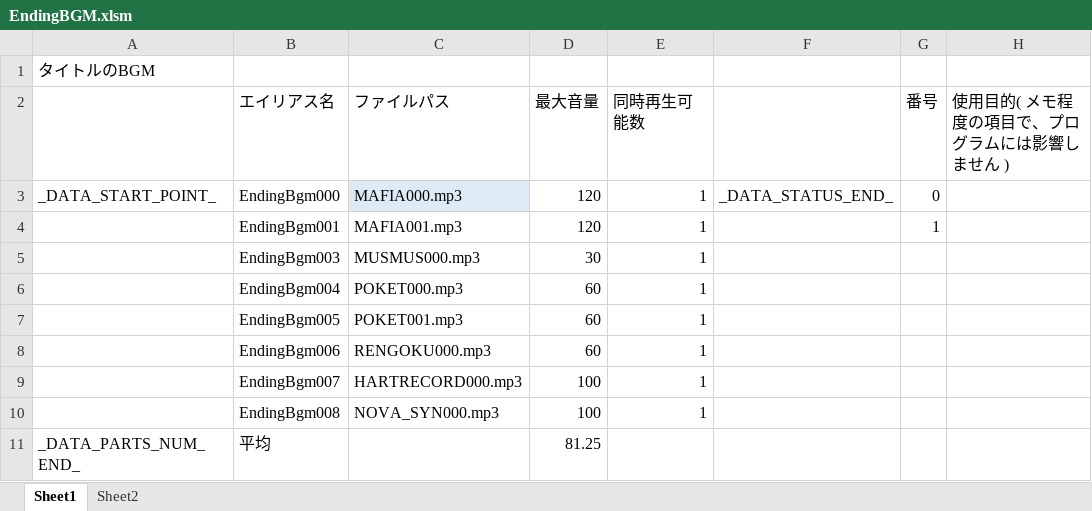
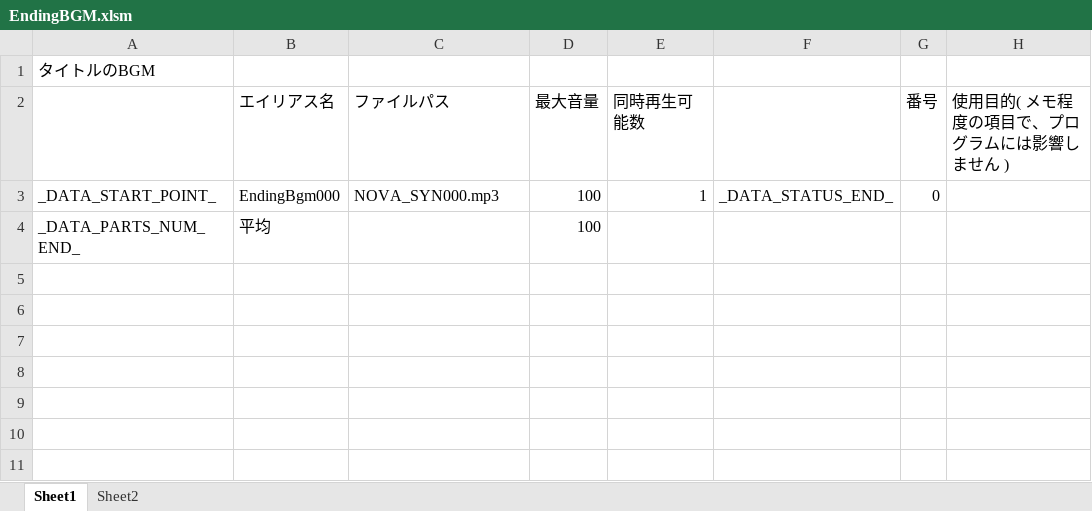
Before and after one commit to Tone2387/ShiningRoadProject, an Excel workbook: ShiningRoadProject/Data/Sound/Data/EndingBGM.xlsm, sheet Sheet1, drawn as a sheet; values as stored, in another font and other column widths than the file's, no borders; charts and pictures and table styles not drawn; removed rows and columns are numbered as before the commit, all else as after; the diff names each change by its address in the sheet, - before the commit and + after, or states it on an @@ line.

```diff
--- a/ShiningRoadProject/Data/Sound/Data/EndingBGM.xlsm (sheet Sheet1)
+++ b/ShiningRoadProject/Data/Sound/Data/EndingBGM.xlsm (sheet Sheet1)
-C3 (ファイルパス): MAFIA000.mp3
+C3 (ファイルパス): NOVA_SYN000.mp3
-C3 fill: #DEEBF7
+C3 fill: none
-D3 (最大音量): 120
+D3 (最大音量): 100
-row 4:  | EndingBgm001 | MAFIA001.mp3 | 120 | 1 |  | 1
-row 5:  | EndingBgm003 | MUSMUS000.mp3 | 30 | 1
-row 6:  | EndingBgm004 | POKET000.mp3 | 60 | 1
-row 7:  | EndingBgm005 | POKET001.mp3 | 60 | 1
-row 8:  | EndingBgm006 | RENGOKU000.mp3 | 60 | 1
-row 9:  | EndingBgm007 | HARTRECORD000.mp3 | 100 | 1
-row 10:  | EndingBgm008 | NOVA_SYN000.mp3 | 100 | 1
-D4 (最大音量): 81.25
+D4 (最大音量): 100
```
Also changed, not shown: charts or pictures, ShiningRoadProject/Data/Sound/Data/ClearBGM.xlsm, ShiningRoadProject/Data/Sound/Data/EndingSE.xlsm, 27 other files.
